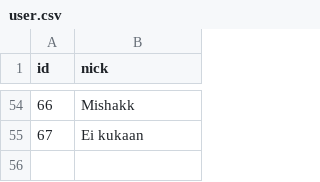
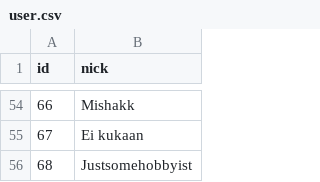
Before and after one commit to HacklabJKL/visitor_data, a CSV file: user.csv, drawn as a sheet; only a part is shown, gaps mark what is left out; the diff names each change by its address in the sheet, - before the commit and + after, or states it on an @@ line.

```diff
--- a/user.csv
+++ b/user.csv
+row 56: 68 | Justsomehobbyist
```
Also changed, not shown: visit.csv.
